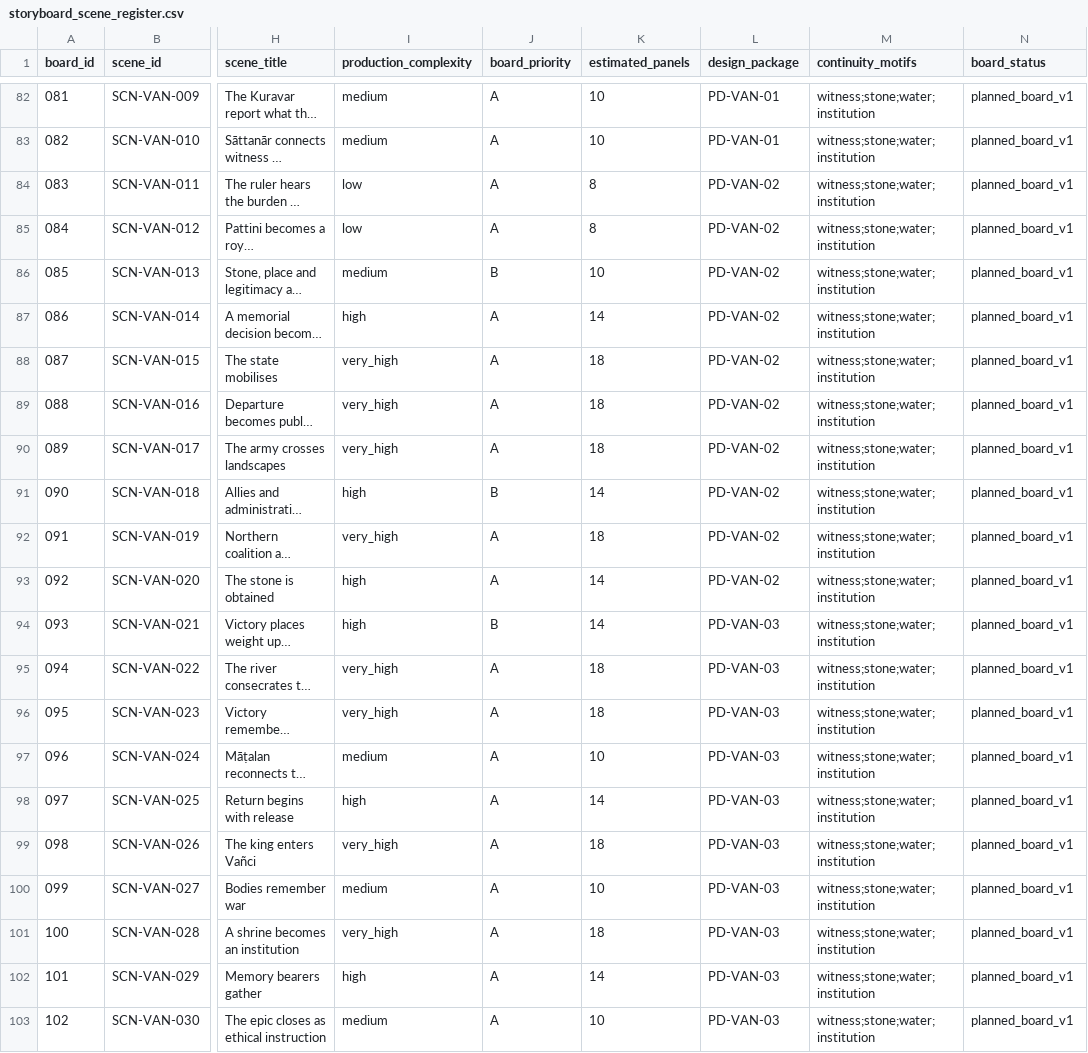
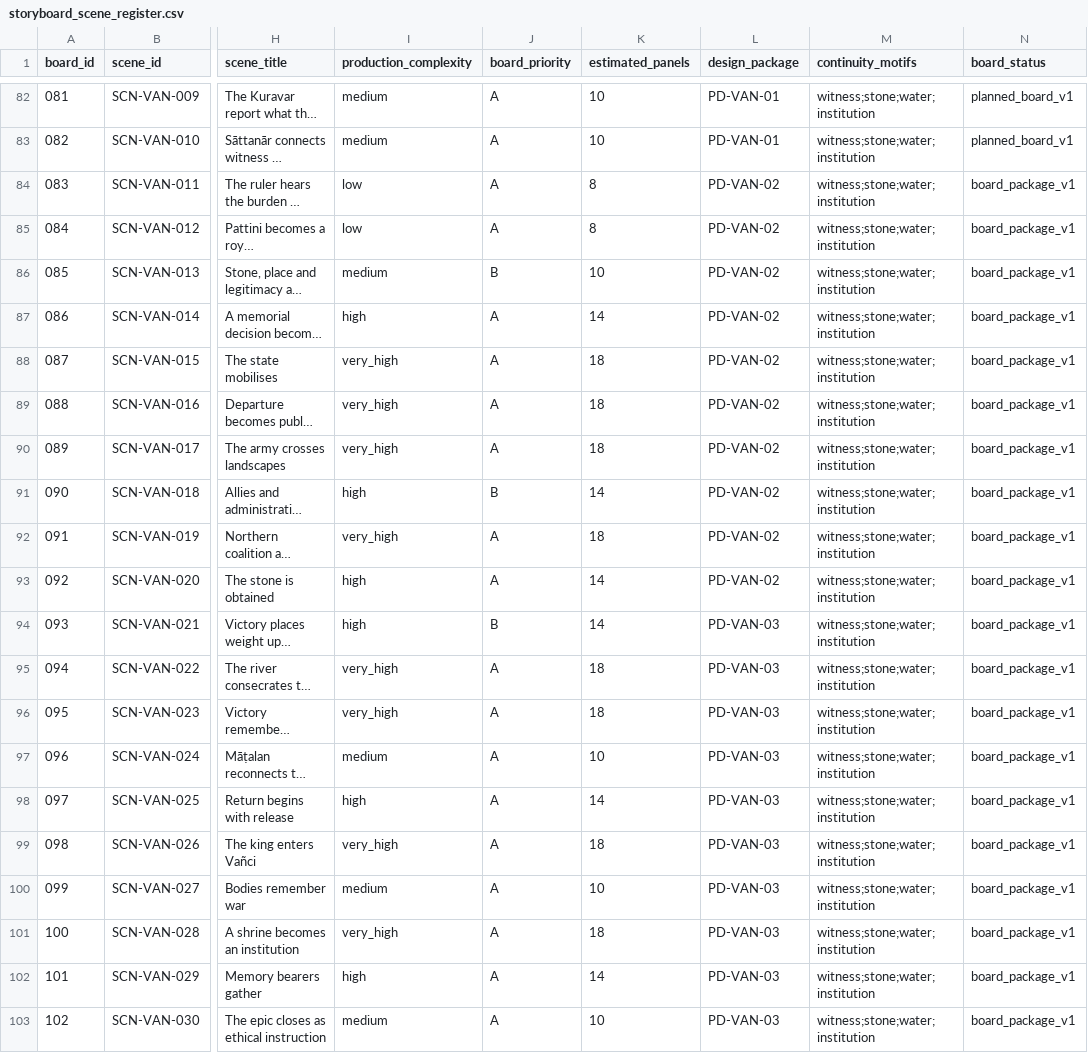
Before and after one commit to pugazg/Silpathikaram, a CSV file: evidence/storyboard_scene_register.csv, drawn as a sheet; only a part is shown, gaps mark what is left out; long unchanged cells end in …; the diff covers the shown part only; the diff names each change by its address in the sheet, - before the commit and + after, or states it on an @@ line.

Commit message:
Track illustrated pilot and priority storyboard packages

```diff
--- a/evidence/storyboard_scene_register.csv
+++ b/evidence/storyboard_scene_register.csv
-N84:N103 (board_status): planned_board_v1
+N84:N103 (board_status): board_package_v1
```
Also changed, not shown: 28 edited cells elsewhere in this file.
